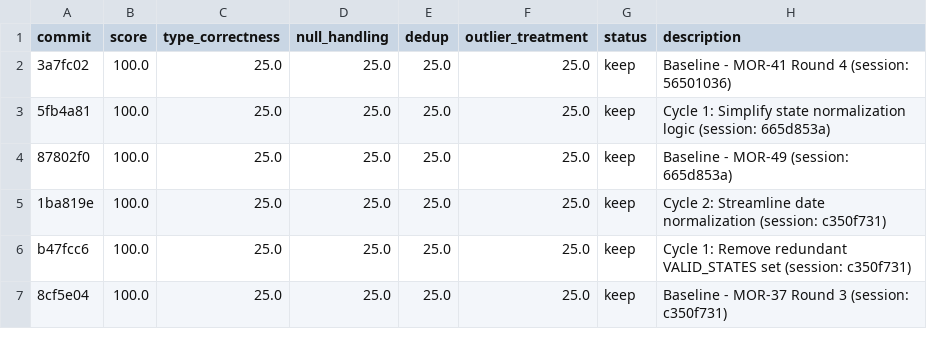
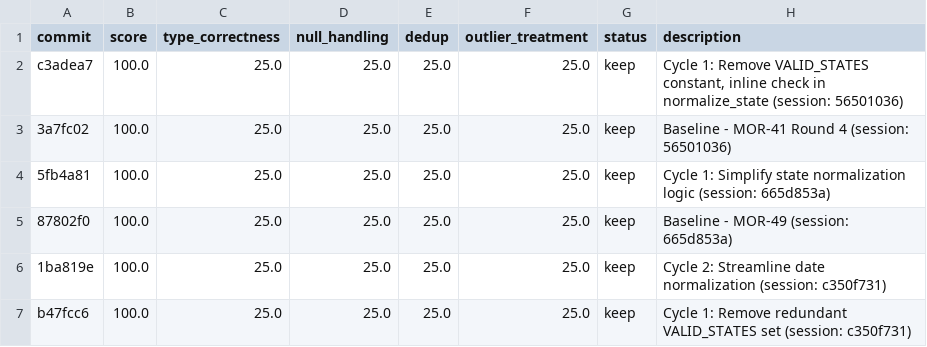
Before and after one commit to bmaguiraz/autoresearcher, a TSV file: experiments/03-data-cleaning/results.tsv, drawn as a sheet; only a part is shown; the shorter side is filled out with more unchanged rows; the diff names each change by its address in the sheet, - before the commit and + after, or states it on an @@ line.

```diff
--- a/experiments/03-data-cleaning/results.tsv
+++ b/experiments/03-data-cleaning/results.tsv
+row 2: c3adea7 | 100.0 | 25.0 | 25.0 | 25.0 | 25.0 | keep | Cycle 1: Remove VALID_STATES constant, inline check in normalize_state (session: 56501036)
```
